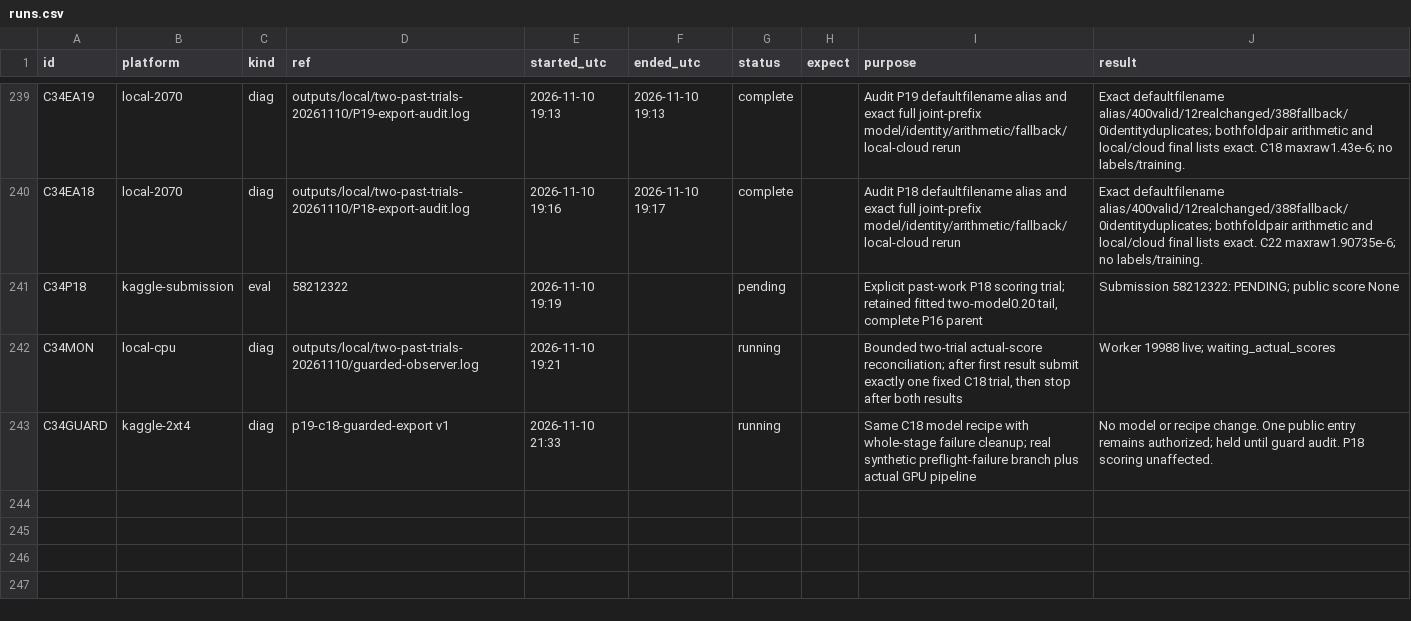
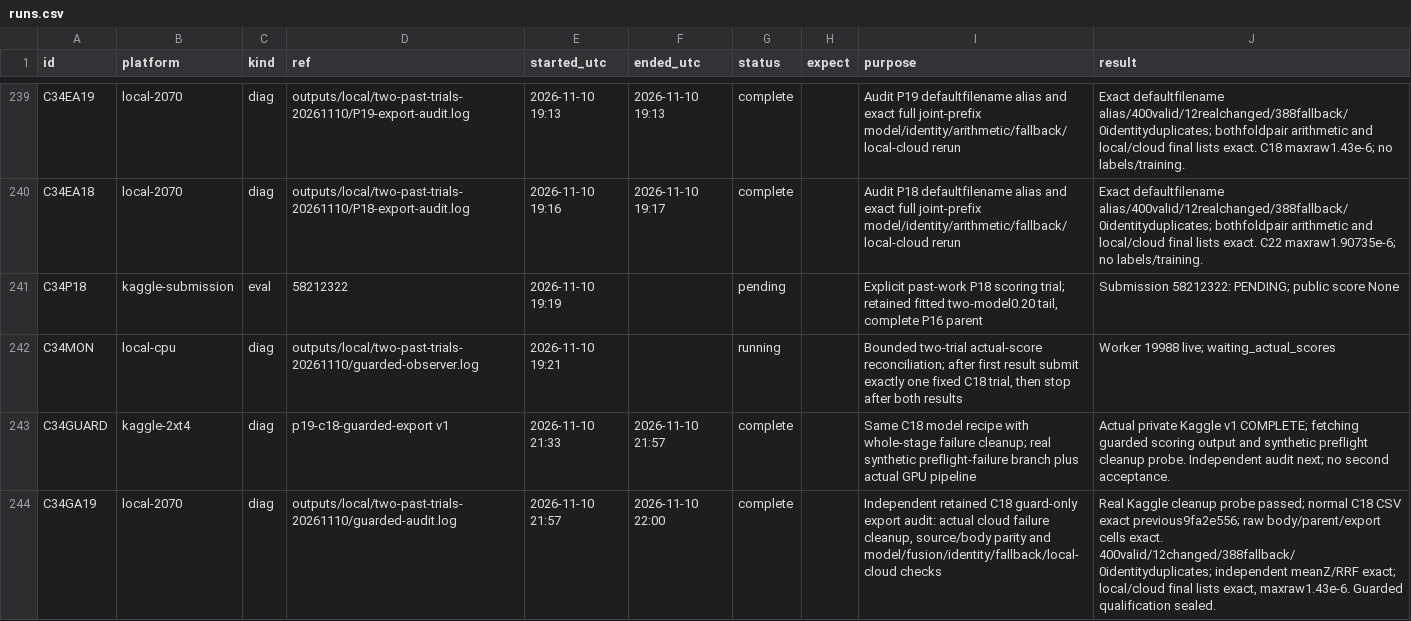
Before and after one commit to goldbar123467/Enveda-CASMI-2026---Molecule-ID-From-Mass-Spectra, a CSV file: runs.csv, drawn as a sheet; only a part is shown, gaps mark what is left out.

Commit message:
Qualify guarded C18 export with exact-output and failure-path audits

```diff
--- a/runs.csv
+++ b/runs.csv
@@ -242,2 +242,3 @@ C34P18,kaggle-submission,eval,58212322,2026-11-10 19:19,,pending,,"Explicit past
 C34MON,local-cpu,diag,outputs/local/two-past-trials-20261110/guarded-observer.log,2026-11-10 19:21,,running,,"Bounded two-trial actual-score reconciliation; after first result submit exactly one fixed C18 trial, then stop after both results",Worker 19988 live; waiting_actual_scores
-C34GUARD,kaggle-2xt4,diag,p19-c18-guarded-export v1,2026-11-10 21:33,,running,,Same C18 model recipe with whole-stage failure cleanup; real synthetic preflight-failure branch plus actual GPU pipeline,No model or recipe change. One public entry remains authorized; held until guard audit. P18 scoring unaffected.
+C34GUARD,kaggle-2xt4,diag,p19-c18-guarded-export v1,2026-11-10 21:33,2026-11-10 21:57,complete,,Same C18 model recipe with whole-stage failure cleanup; real synthetic preflight-failure branch plus actual GPU pipeline,Actual private Kaggle v1 COMPLETE; fetching guarded scoring output and synthetic preflight cleanup probe. Independent audit next; no second acceptance.
+C34GA19,local-2070,diag,outputs/local/two-past-trials-20261110/guarded-audit.log,2026-11-10 21:57,2026-11-10 22:00,complete,,"Independent retained C18 guard-only export audit: actual cloud failure cleanup, source/body parity and model/fusion/identity/fallback/local-cloud checks","Real Kaggle cleanup probe passed; normal C18 CSV exact previous9fa2e556; raw body/parent/export cells exact. 400valid/12changed/388fallback/0identityduplicates; independent meanZ/RRF exact; local/cloud final lists exact, maxraw1.43e-6. Guarded qualification sealed."
```
Also changed, not shown: 11 other files.
